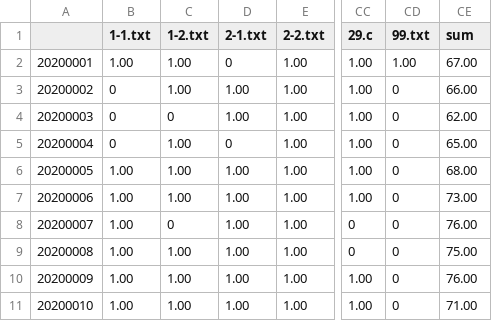
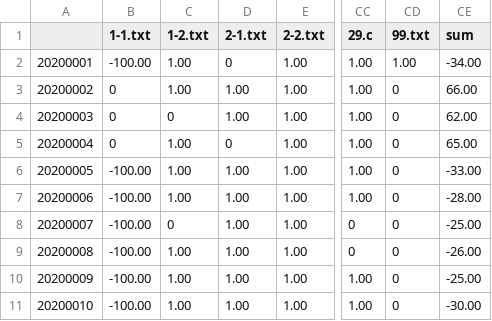
Before and after one commit to kyoodong/LinuxSystemProgramming1, a CSV file: score.csv, drawn as a sheet; only a part is shown, gaps mark what is left out; the diff names each change by its address in the sheet, - before the commit and + after, or states it on an @@ line.

```diff
--- a/score.csv
+++ b/score.csv
-B2 (1-1.txt): 1.00
+B2 (1-1.txt): -100.00
-CE2 (sum): 67.00
+CE2 (sum): -34.00
-B6:B11 (1-1.txt): 1.00
+B6:B11 (1-1.txt): -100.00
-CE6 (sum): 68.00
+CE6 (sum): -33.00
-CE7 (sum): 73.00
+CE7 (sum): -28.00
-CE8 (sum): 76.00
+CE8 (sum): -25.00
-CE9 (sum): 75.00
+CE9 (sum): -26.00
-CE10 (sum): 76.00
+CE10 (sum): -25.00
-CE11 (sum): 71.00
+CE11 (sum): -30.00
```
Also changed, not shown: 6 other files.
